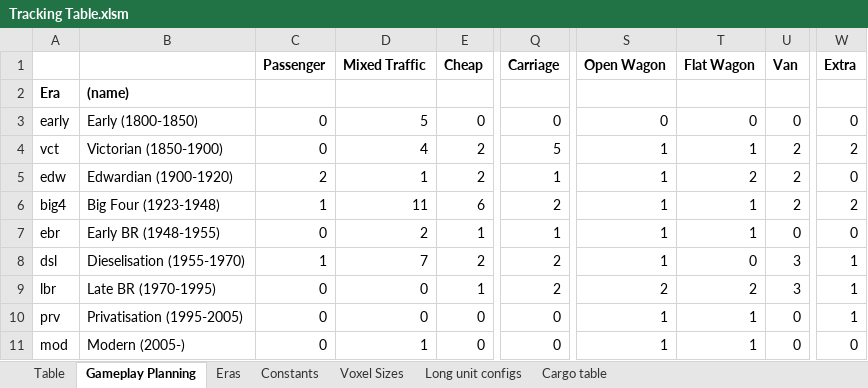
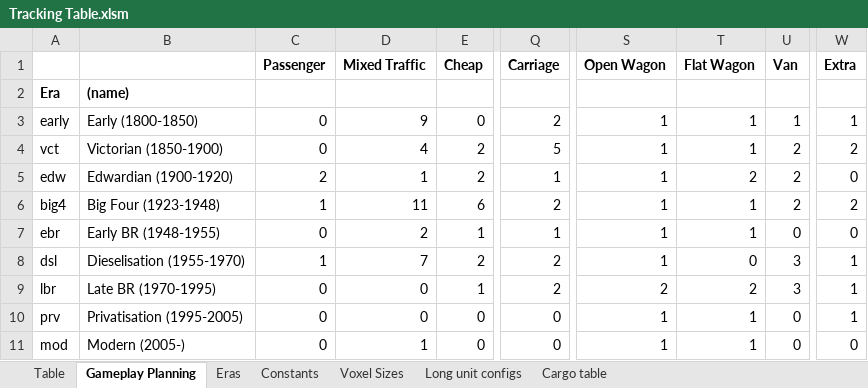
Before and after one commit to mattkimber/timberwolfs_trains, an Excel workbook: Tracking Table.xlsm, sheet Gameplay Planning, drawn as a sheet; only a part is shown, gaps mark what is left out; values as stored, in another font and other column widths than the file's, no borders; conditional formats not drawn; the diff names each change by its address in the sheet, - before the commit and + after, or states it on an @@ line.

```diff
--- a/Tracking Table.xlsm (sheet Gameplay Planning)
+++ b/Tracking Table.xlsm (sheet Gameplay Planning)
-D3 (Mixed Traffic): 5
+D3 (Mixed Traffic): 9
-Q3 (Carriage): 0
+Q3 (Carriage): 2
-S3 (Open Wagon): 0
+S3 (Open Wagon): 1
-T3 (Flat Wagon): 0
+T3 (Flat Wagon): 1
-U3 (Van): 0
+U3 (Van): 1
-W3 (Extra): 0
+W3 (Extra): 1
```
Also changed, not shown: sheet Table, sheet Constants, sheet Eras, formulas that keep their value, 41 other files.
